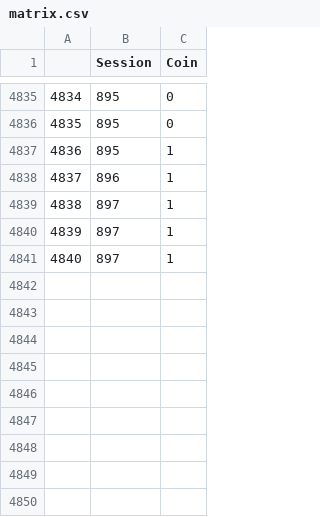
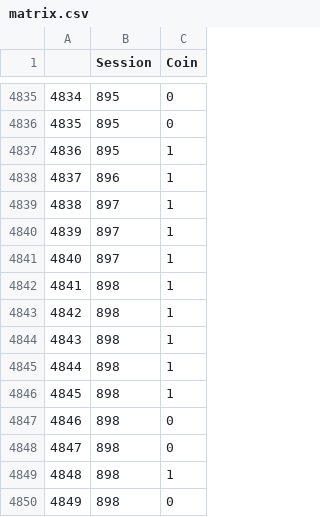
Before and after one commit to JavRoNu/tryout_actions, a CSV file: data/matrix.csv, drawn as a sheet; only a part is shown, gaps mark what is left out.

```diff
--- a/data/matrix.csv
+++ b/data/matrix.csv
@@ -4841 +4841,10 @@
 "4840",897,1
+"4841",898,1
+"4842",898,1
+"4843",898,1
+"4844",898,1
+"4845",898,1
+"4846",898,0
+"4847",898,0
+"4848",898,1
+"4849",898,0
```
Also changed, not shown: data/sesinfo.csv, 4 other files.
